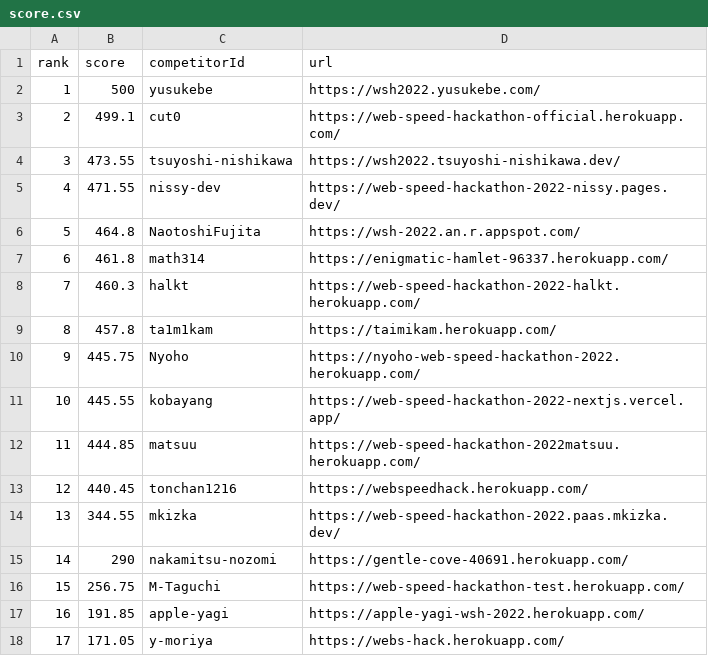
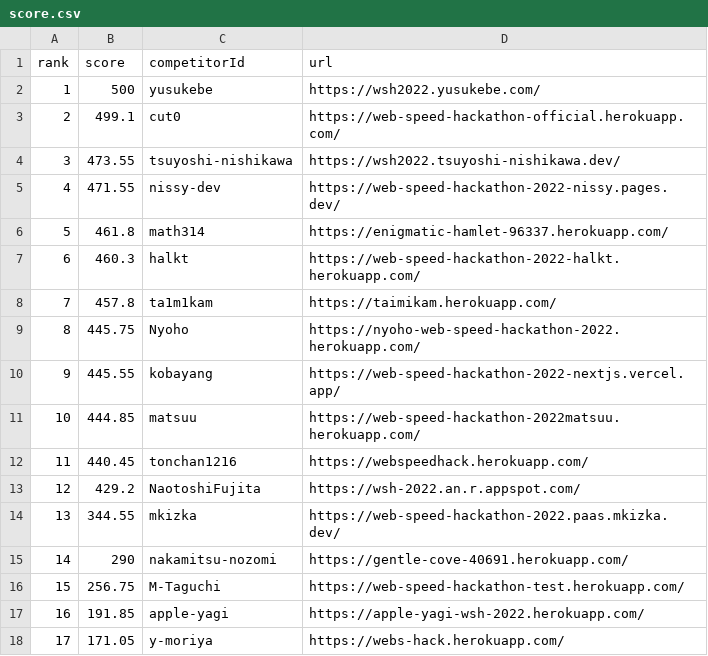
Before and after one commit to CyberAgentHack/web-speed-hackathon-2022-leaderboard, a CSV file: score.csv, drawn as a sheet; only a part is shown; removed rows and columns are numbered as before the commit, all else as after; the diff names each change by its address in the sheet, - before the commit and + after, or states it on an @@ line.

```diff
--- a/score.csv
+++ b/score.csv
-row 6: 5 | 464.8 | NaotoshiFujita | https://wsh-2022.an.r.appspot.com/
@@ column A (rank) renumbered between rows 6 and 12 @@
+row 13: 12 | 429.2 | NaotoshiFujita | https://wsh-2022.an.r.appspot.com/
```
Also changed, not shown: 1 other file.
